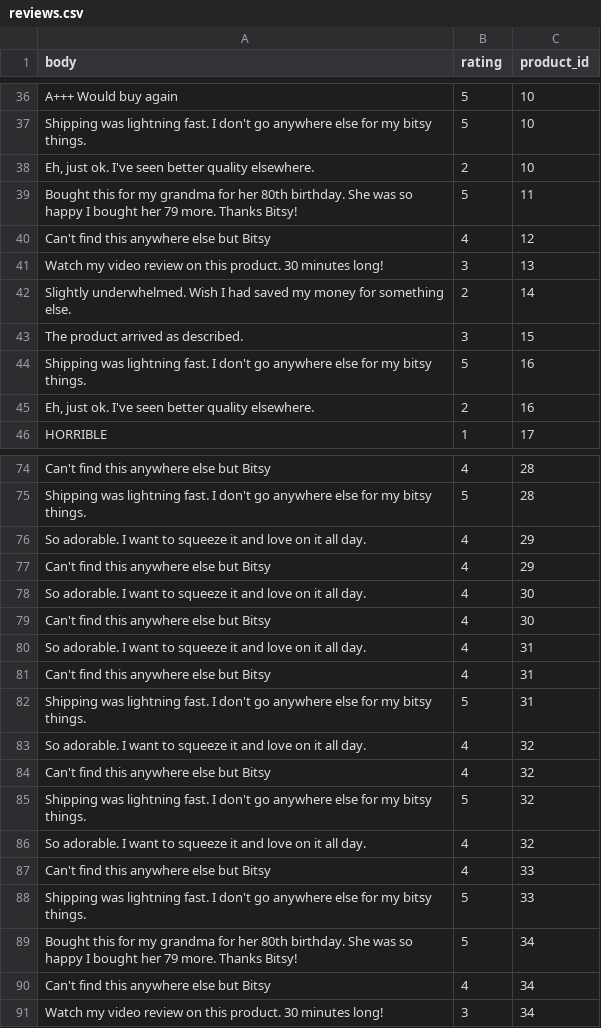
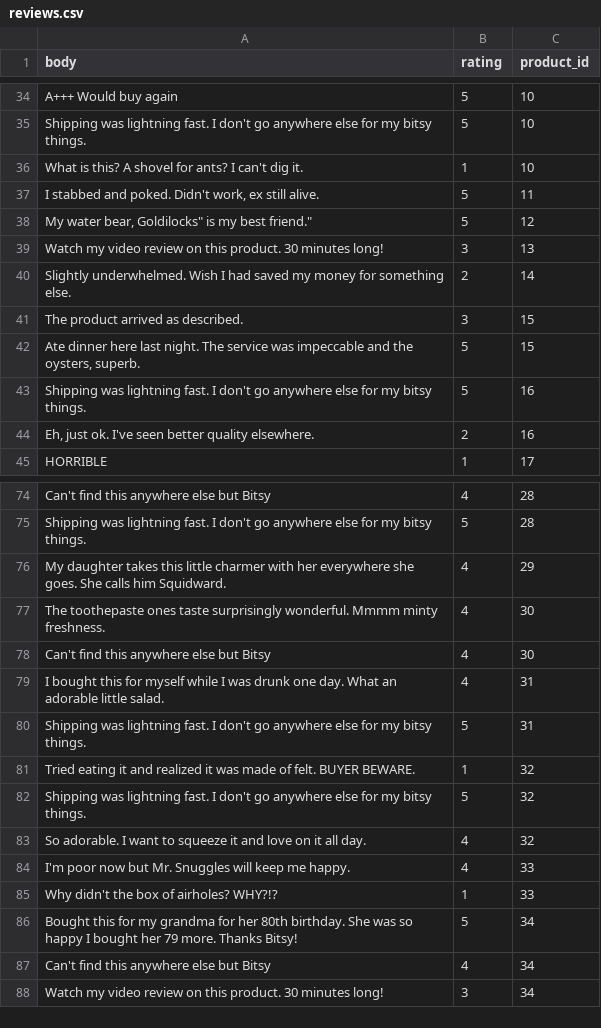
Before and after one commit to vikshab/C3Projects--bEtsy, a CSV file: db/reviews.csv, drawn as a sheet; only a part is shown, gaps mark what is left out; the diff covers the shown part only.

```diff
--- a/db/reviews.csv
+++ b/db/reviews.csv
@@ -37,5 +35,5 @@ body,rating,product_id
 "Shipping was lightning fast. I don't go anywhere else for my bitsy things.",5,10
-"Eh, just ok. I've seen better quality elsewhere.",2,10
-"Bought this for my grandma for her 80th birthday. She was so happy I bought her 79 more. Thanks Bitsy!",5,11
-"Can't find this anywhere else but Bitsy",4,12
+"What is this? A shovel for ants? I can't dig it.",1,10
+"I stabbed and poked. Didn't work, ex still alive.",5,11
+"My water bear, "Goldilocks" is my best friend.",5,12
 "Watch my video review on this product. 30 minutes long!",3,13
@@ -43,2 +41,3 @@ body,rating,product_id
 "The product arrived as described.",3,15
+"Ate dinner here last night. The service was impeccable and the oysters, superb.",5,15
 "Shipping was lightning fast. I don't go anywhere else for my bitsy things.",5,16
@@ -75,15 +75,12 @@ body,rating,product_id
 "Shipping was lightning fast. I don't go anywhere else for my bitsy things.",5,28
-"So adorable. I want to squeeze it and love on it all day.",4,29
-"Can't find this anywhere else but Bitsy",4,29
-"So adorable. I want to squeeze it and love on it all day.",4,30
+"My daughter takes this little charmer with her everywhere she goes. She calls him Squidward.",4,29
+"The toothepaste ones taste surprisingly wonderful. Mmmm minty freshness.",4,30
 "Can't find this anywhere else but Bitsy",4,30
-"So adorable. I want to squeeze it and love on it all day.",4,31
-"Can't find this anywhere else but Bitsy",4,31
+"I bought this for myself while I was drunk one day. What an adorable little salad.",4,31
 "Shipping was lightning fast. I don't go anywhere else for my bitsy things.",5,31
-"So adorable. I want to squeeze it and love on it all day.",4,32
-"Can't find this anywhere else but Bitsy",4,32
+"Tried eating it and realized it was made of felt. BUYER BEWARE.",1,32
 "Shipping was lightning fast. I don't go anywhere else for my bitsy things.",5,32
 "So adorable. I want to squeeze it and love on it all day.",4,32
-"Can't find this anywhere else but Bitsy",4,33
-"Shipping was lightning fast. I don't go anywhere else for my bitsy things.",5,33
+"I'm poor now but Mr. Snuggles will keep me happy.",4,33
+"Why didn't the box of airholes? WHY?!?",1,33
 "Bought this for my grandma for her 80th birthday. She was so happy I bought her 79 more. Thanks Bitsy!",5,34
```
Also changed, not shown: 11 added rows, 12 removed rows and 20 edited cells elsewhere in this file, db/products.csv, 1 other file.
